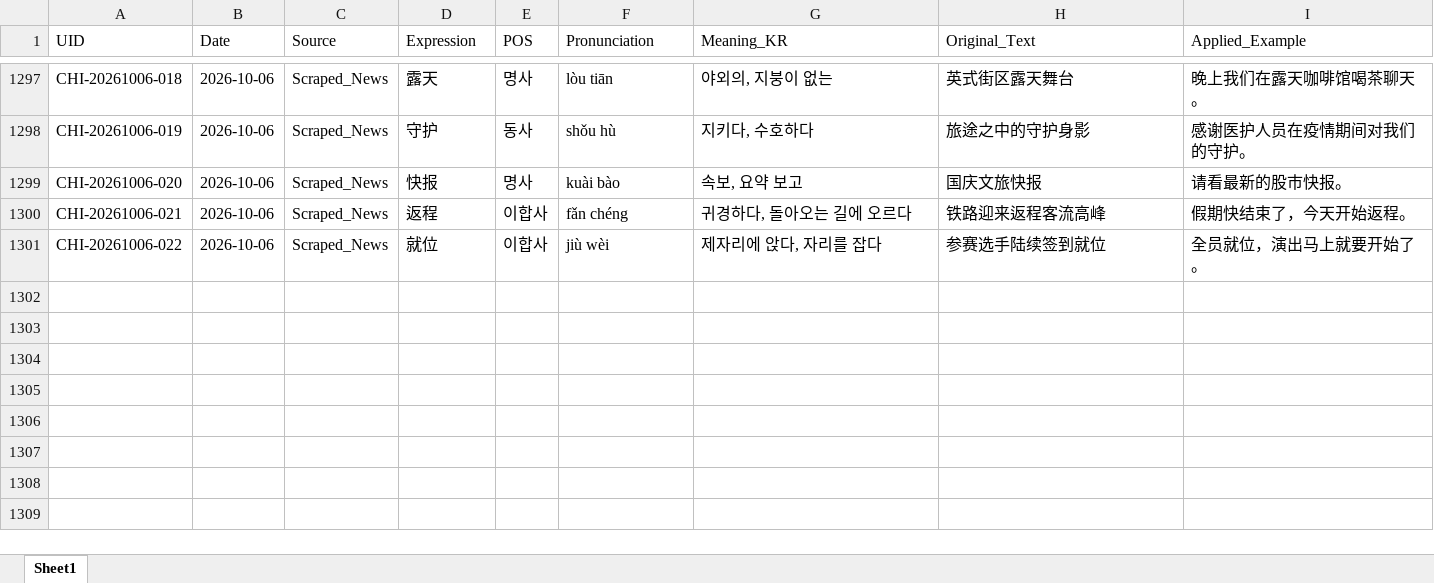
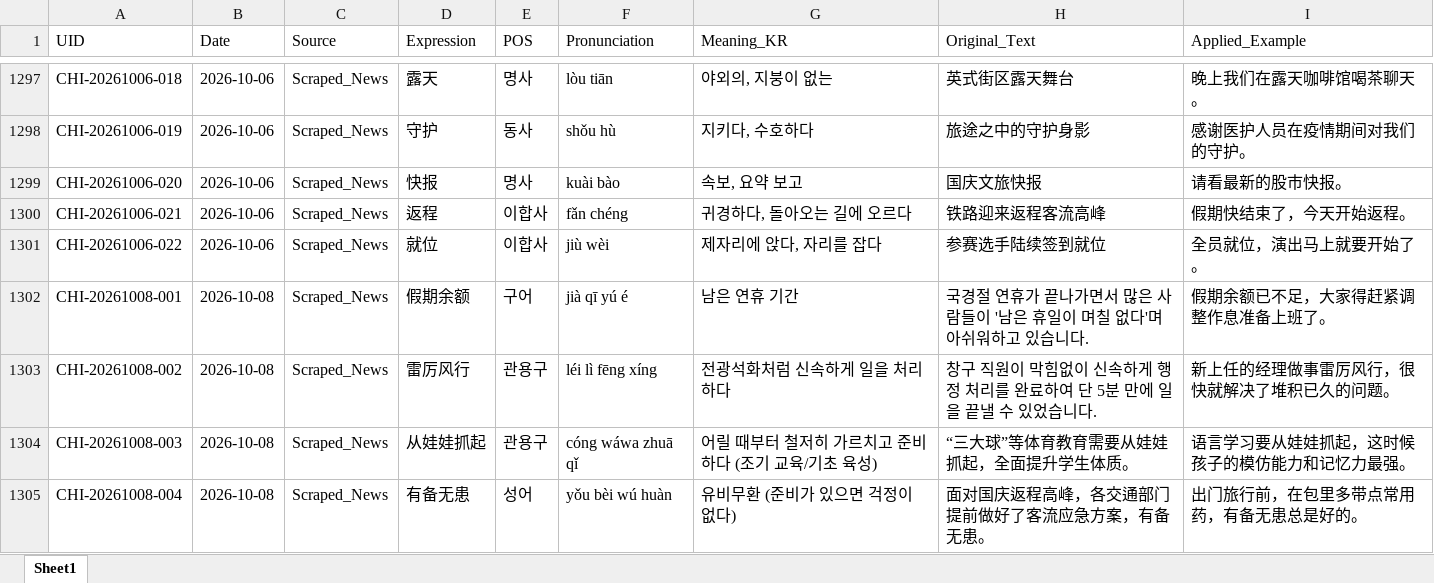
Before and after one commit to woodangtangtangAI/CN-Expressions-Memorize, an Excel workbook: data/01_Database/chinese_expressions_db.xlsx, sheet Sheet1, drawn as a sheet; only a part is shown, gaps mark what is left out; values as stored, in another font and other column widths than the file's, no borders; the diff names each change by its address in the sheet, - before the commit and + after, or states it on an @@ line.

```diff
--- a/data/01_Database/chinese_expressions_db.xlsx (sheet Sheet1)
+++ b/data/01_Database/chinese_expressions_db.xlsx (sheet Sheet1)
+row 1302: CHI-20261008-001 | 2026-10-08 | Scraped_News | 假期余额 | 구어 | jià qī yú é | 남은 연휴 기간 | 국경절 연휴가 끝나가면서 많은 사람들이 '남은 휴일이 며칠 없다'며 아쉬워하고 있습니다. | 假期余额已不足，大家得赶紧调整作息准备上班了。
+row 1303: CHI-20261008-002 | 2026-10-08 | Scraped_News | 雷厉风行 | 관용구 | léi lì fēng xíng | 전광석화처럼 신속하게 일을 처리하다 | 창구 직원이 막힘없이 신속하게 행정 처리를 완료하여 단 5분 만에 일을 끝낼 수 있었습니다. | 新上任的经理做事雷厉风行，很快就解决了堆积已久的问题。
+row 1304: CHI-20261008-003 | 2026-10-08 | Scraped_News | 从娃娃抓起 | 관용구 | cóng wáwa zhuā qǐ | 어릴 때부터 철저히 가르치고 준비하다 (조기 교육/기초 육성) | “三大球”等体育教育需要从娃娃抓起，全面提升学生体质。 | 语言学习要从娃娃抓起，这时候孩子的模仿能力和记忆力最强。
+row 1305: CHI-20261008-004 | 2026-10-08 | Scraped_News | 有备无患 | 성어 | yǒu bèi wú huàn | 유비무환 (준비가 있으면 걱정이 없다) | 面对国庆返程高峰，各交通部门提前做好了客流应急方案，有备无患。 | 出门旅行前，在包里多带点常用药，有备无患总是好的。
```
Also changed, not shown: 5 other files.
